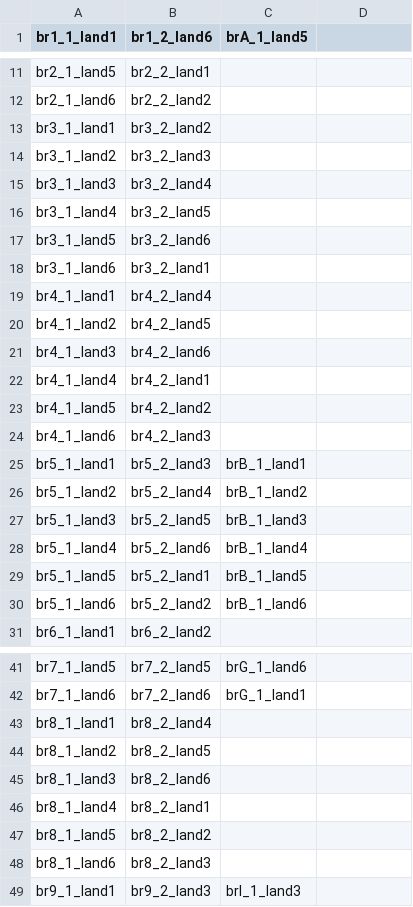
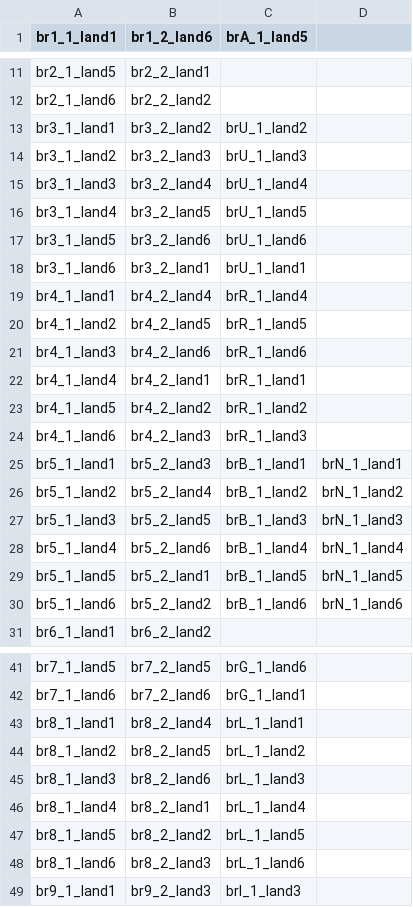
Before and after one commit to erichare/imaging-paper, a CSV file: csvs/matches-set44.csv, drawn as a sheet; only a part is shown, gaps mark what is left out; the diff names each change by its address in the sheet, - before the commit and + after, or states it on an @@ line.

```diff
--- a/csvs/matches-set44.csv
+++ b/csvs/matches-set44.csv
-C13 (brA_1_land5): (empty)
+C13 (brA_1_land5): brU_1_land2
-C14 (brA_1_land5): (empty)
+C14 (brA_1_land5): brU_1_land3
-C15 (brA_1_land5): (empty)
+C15 (brA_1_land5): brU_1_land4
-C16 (brA_1_land5): (empty)
+C16 (brA_1_land5): brU_1_land5
-C17 (brA_1_land5): (empty)
+C17 (brA_1_land5): brU_1_land6
-C18 (brA_1_land5): (empty)
+C18 (brA_1_land5): brU_1_land1
-C19 (brA_1_land5): (empty)
+C19 (brA_1_land5): brR_1_land4
-C20 (brA_1_land5): (empty)
+C20 (brA_1_land5): brR_1_land5
-C21 (brA_1_land5): (empty)
+C21 (brA_1_land5): brR_1_land6
-C22 (brA_1_land5): (empty)
+C22 (brA_1_land5): brR_1_land1
-C23 (brA_1_land5): (empty)
+C23 (brA_1_land5): brR_1_land2
-C24 (brA_1_land5): (empty)
+C24 (brA_1_land5): brR_1_land3
-D25: (empty)
+D25: brN_1_land1
-D26: (empty)
+D26: brN_1_land2
-D27: (empty)
+D27: brN_1_land3
-D28: (empty)
+D28: brN_1_land4
-D29: (empty)
+D29: brN_1_land5
-D30: (empty)
+D30: brN_1_land6
-C43 (brA_1_land5): (empty)
+C43 (brA_1_land5): brL_1_land1
-C44 (brA_1_land5): (empty)
+C44 (brA_1_land5): brL_1_land2
-C45 (brA_1_land5): (empty)
+C45 (brA_1_land5): brL_1_land3
-C46 (brA_1_land5): (empty)
+C46 (brA_1_land5): brL_1_land4
-C47 (brA_1_land5): (empty)
+C47 (brA_1_land5): brL_1_land5
-C48 (brA_1_land5): (empty)
+C48 (brA_1_land5): brL_1_land6
```
Also changed, not shown: mean-profile-papers/twists-constrained.csv.
